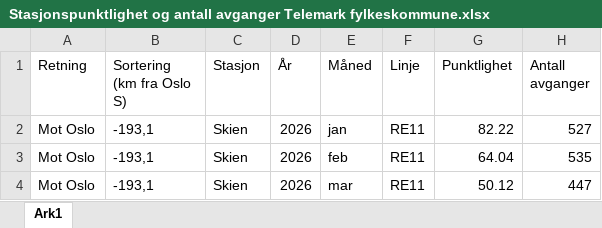
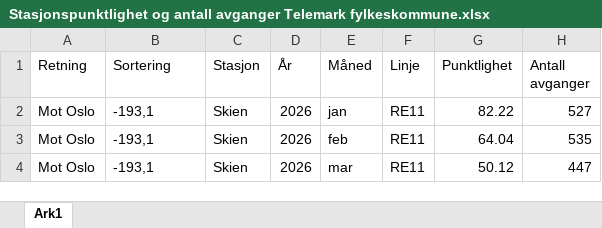
Before and after one commit to evensrii/Telemark, an Excel workbook: Data/Mobilitet_i_Telemark/Jernbane/Punktlighet/Måned/Stasjonspunktlighet og antall avganger Telemark fylkeskommune.xlsx, sheet Ark1, drawn as a sheet; only a part is shown; values as stored, in another font and other column widths than the file's, no borders; the diff names each change by its address in the sheet, - before the commit and + after, or states it on an @@ line.

Commit message:
Update Stasjonspunktlighet og antall avganger Telemark fylkeskommune.xlsx

```diff
--- a/Data/Mobilitet_i_Telemark/Jernbane/Punktlighet/Måned/Stasjonspunktlighet og antall avganger Telemark fylkeskommune.xlsx (sheet Ark1)
+++ b/Data/Mobilitet_i_Telemark/Jernbane/Punktlighet/Måned/Stasjonspunktlighet og antall avganger Telemark fylkeskommune.xlsx (sheet Ark1)
-B1: Sortering (km fra Oslo S)
+B1: Sortering
```
